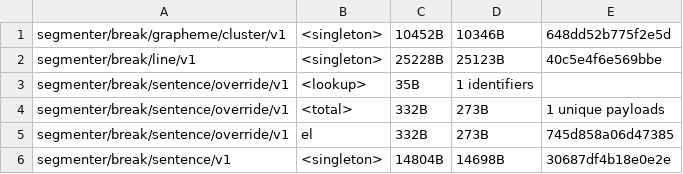
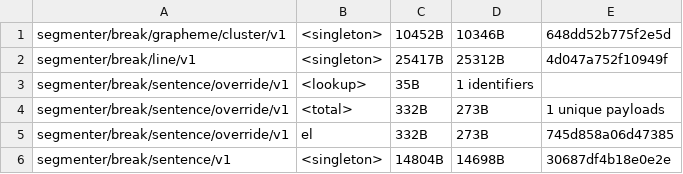
Before and after one commit to makotokato/icu4x, a CSV file: provider/data/segmenter/fingerprints.csv, drawn as a sheet; only a part is shown.

```diff
--- a/provider/data/segmenter/fingerprints.csv
+++ b/provider/data/segmenter/fingerprints.csv
@@ -1,3 +1,3 @@
 segmenter/break/grapheme/cluster/v1, <singleton>, 10452B, 10346B, 648dd52b775f2e5d
-segmenter/break/line/v1, <singleton>, 25228B, 25123B, 40c5e4f6e569bbe
+segmenter/break/line/v1, <singleton>, 25417B, 25312B, 4d047a752f10949f
 segmenter/break/sentence/override/v1, <lookup>, 35B, 1 identifiers
```
Also changed, not shown: 5 other files.
